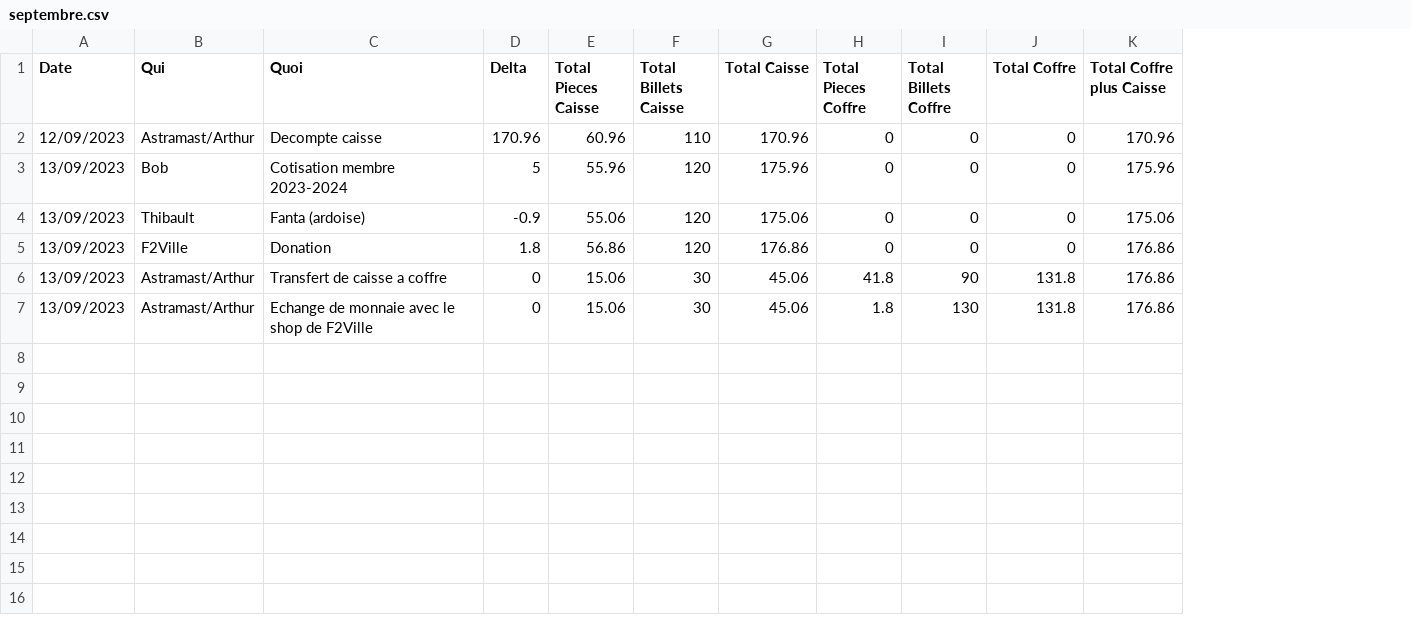
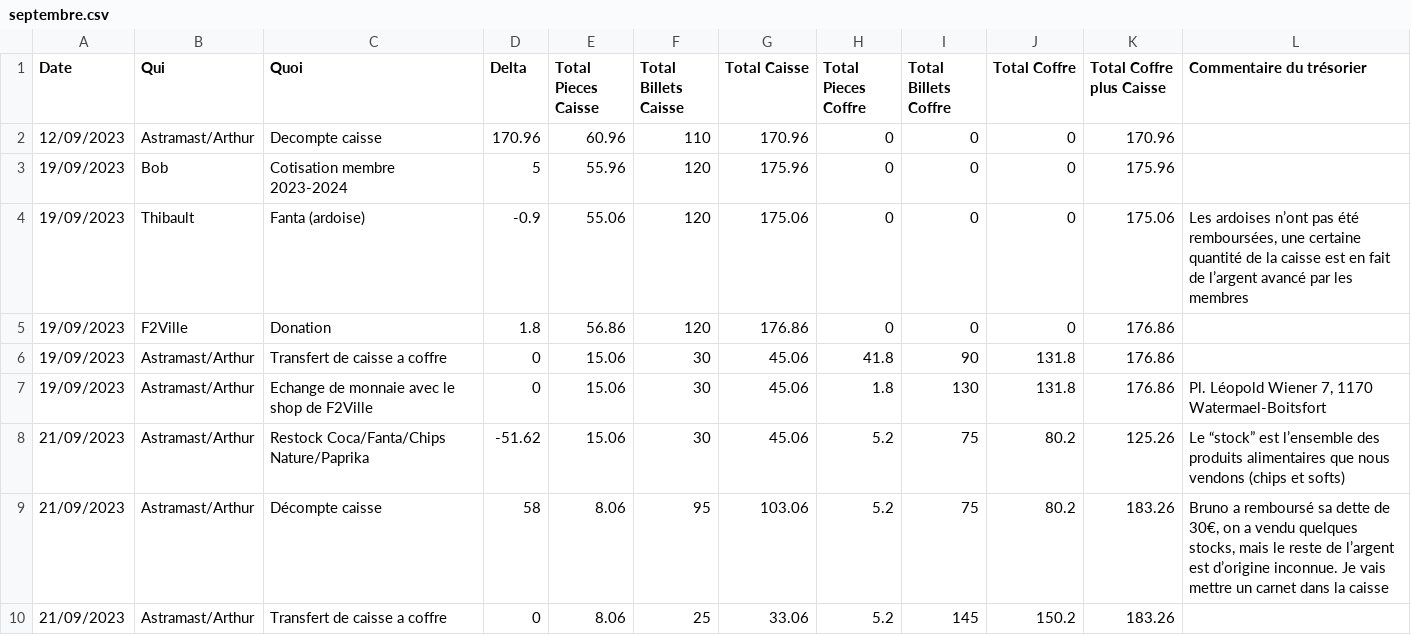
Before and after one commit to UrLab/compta, a CSV file: 2023/septembre.csv, drawn as a sheet; the diff names each change by its address in the sheet, - before the commit and + after, or states it on an @@ line.

Commit message:
Fri 22 Sep 01:41:16 CEST 2023 Ajout de la fiche de prix à +10%, correction des comptes du 13 septembre qui correspondaient en réalité aux comptes post-réunion du 19 septembre

```diff
--- a/2023/septembre.csv
+++ b/2023/septembre.csv
+column L (Commentaire du trésorier), rows 4-7: Les ardoises n’ont pas été remboursées, une certaine quantité de la caisse est en fait de l’argent avancé par les membres |  |  | Pl. Léopold Wiener 7, 1170 Watermael-Boitsfort
-A3:A7 (Date): 13/09/2023
+A3:A7 (Date): 19/09/2023
+row 8: 21/09/2023 | Astramast/Arthur | Restock Coca/Fanta/Chips Nature/Paprika | -51.62 | 15.06 | 30 | 45.06 | 5.2 | 75 | 80.2 | 125.26 | Le “stock” est l’ensemble des produits alimentaires que nous vendons (chips et softs)
+row 9: 21/09/2023 | Astramast/Arthur | Décompte caisse | 58 | 8.06 | 95 | 103.06 | 5.2 | 75 | 80.2 | 183.26 | Bruno a remboursé sa dette de 30€, on a vendu quelques stocks, mais le reste de l’argent est d’origine inconnue. Je vais mettre un carnet dans la caisse
+row 10: 21/09/2023 | Astramast/Arthur | Transfert de caisse a coffre | 0 | 8.06 | 25 | 33.06 | 5.2 | 145 | 150.2 | 183.26
```
Also changed, not shown: 2 other files.
